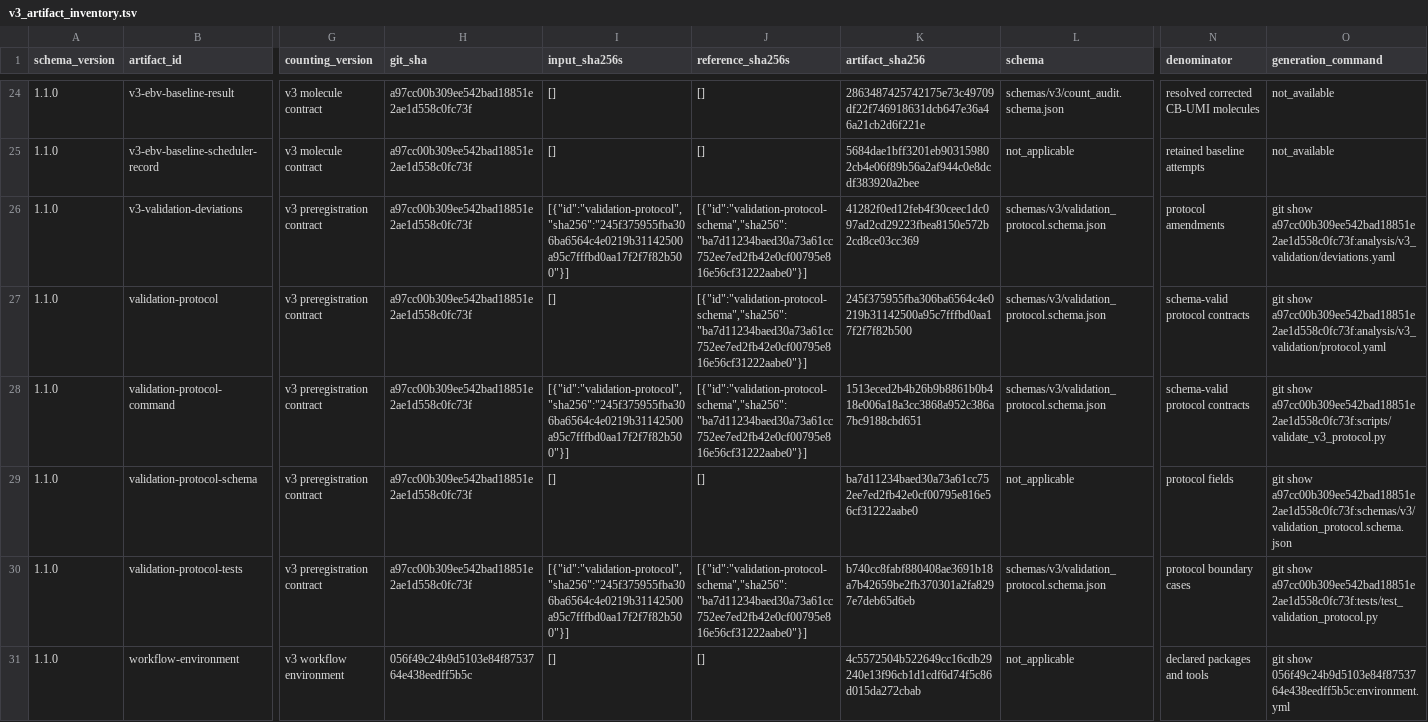
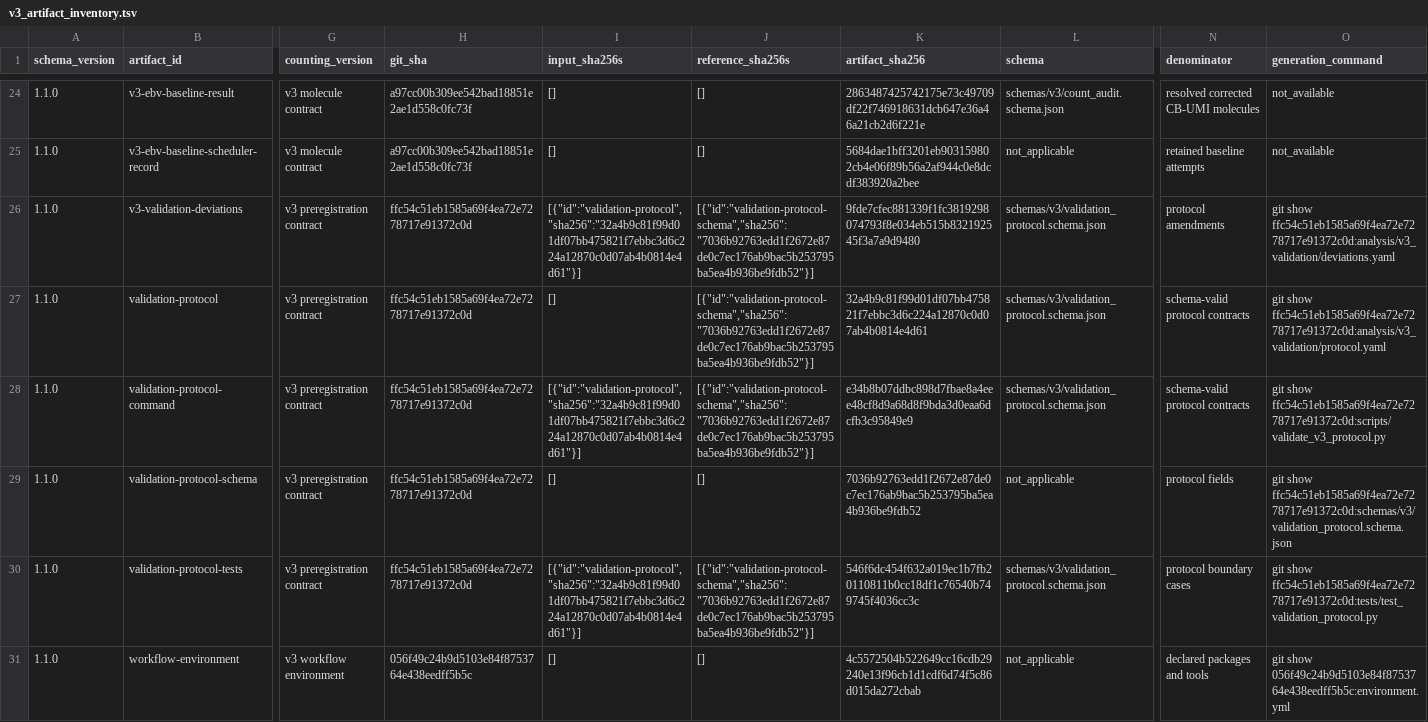
Before and after one commit to mdmanurung/ViralScan-reproducibility, a TSV file: analysis/v3_artifact_inventory.tsv, drawn as a sheet; only a part is shown, gaps mark what is left out; the diff names each change by its address in the sheet, - before the commit and + after, or states it on an @@ line.

```diff
--- a/analysis/v3_artifact_inventory.tsv
+++ b/analysis/v3_artifact_inventory.tsv
-H26:H30 (git_sha): a97cc00b309ee542bad18851e2ae1d558c0fc73f
+H26:H30 (git_sha): ffc54c51eb1585a69f4ea72e7278717e91372c0d
-I26 (input_sha256s): [{"id":"validation-protocol","sha256":"245f375955fba306ba6564c4e0219b31142500a95c7fffbd0aa17f2f7f82b500"}]
+I26 (input_sha256s): [{"id":"validation-protocol","sha256":"32a4b9c81f99d01df07bb475821f7ebbc3d6c224a12870c0d07ab4b0814e4d61"}]
-J26:J28 (reference_sha256s): [{"id":"validation-protocol-schema","sha256":"ba7d11234baed30a73a61cc752ee7ed2fb42e0cf00795e816e56cf31222aabe0"}]
+J26:J28 (reference_sha256s): [{"id":"validation-protocol-schema","sha256":"7036b92763edd1f2672e87de0c7ec176ab9bac5b253795ba5ea4b936be9fdb52"}]
-K26 (artifact_sha256): 41282f0ed12feb4f30ceec1dc097ad2cd29223fbea8150e572b2cd8ce03cc369
+K26 (artifact_sha256): 9fde7cfec881339f1fc3819298074793f8e034eb515b832192545f3a7a9d9480
-O26 (generation_command): git show a97cc00b309ee542bad18851e2ae1d558c0fc73f:analysis/v3_validation/deviations.yaml
+O26 (generation_command): git show ffc54c51eb1585a69f4ea72e7278717e91372c0d:analysis/v3_validation/deviations.yaml
-K27 (artifact_sha256): 245f375955fba306ba6564c4e0219b31142500a95c7fffbd0aa17f2f7f82b500
+K27 (artifact_sha256): 32a4b9c81f99d01df07bb475821f7ebbc3d6c224a12870c0d07ab4b0814e4d61
-O27 (generation_command): git show a97cc00b309ee542bad18851e2ae1d558c0fc73f:analysis/v3_validation/protocol.yaml
+O27 (generation_command): git show ffc54c51eb1585a69f4ea72e7278717e91372c0d:analysis/v3_validation/protocol.yaml
-I28 (input_sha256s): [{"id":"validation-protocol","sha256":"245f375955fba306ba6564c4e0219b31142500a95c7fffbd0aa17f2f7f82b500"}]
+I28 (input_sha256s): [{"id":"validation-protocol","sha256":"32a4b9c81f99d01df07bb475821f7ebbc3d6c224a12870c0d07ab4b0814e4d61"}]
-K28 (artifact_sha256): 1513eced2b4b26b9b8861b0b418e006a18a3cc3868a952c386a7bc9188cbd651
+K28 (artifact_sha256): e34b8b07ddbc898d7fbae8a4eee48cf8d9a68d8f9bda3d0eaa6dcfb3c95849e9
-O28 (generation_command): git show a97cc00b309ee542bad18851e2ae1d558c0fc73f:scripts/validate_v3_protocol.py
+O28 (generation_command): git show ffc54c51eb1585a69f4ea72e7278717e91372c0d:scripts/validate_v3_protocol.py
-K29 (artifact_sha256): ba7d11234baed30a73a61cc752ee7ed2fb42e0cf00795e816e56cf31222aabe0
+K29 (artifact_sha256): 7036b92763edd1f2672e87de0c7ec176ab9bac5b253795ba5ea4b936be9fdb52
-O29 (generation_command): git show a97cc00b309ee542bad18851e2ae1d558c0fc73f:schemas/v3/validation_protocol.schema.json
+O29 (generation_command): git show ffc54c51eb1585a69f4ea72e7278717e91372c0d:schemas/v3/validation_protocol.schema.json
-I30 (input_sha256s): [{"id":"validation-protocol","sha256":"245f375955fba306ba6564c4e0219b31142500a95c7fffbd0aa17f2f7f82b500"}]
+I30 (input_sha256s): [{"id":"validation-protocol","sha256":"32a4b9c81f99d01df07bb475821f7ebbc3d6c224a12870c0d07ab4b0814e4d61"}]
-J30 (reference_sha256s): [{"id":"validation-protocol-schema","sha256":"ba7d11234baed30a73a61cc752ee7ed2fb42e0cf00795e816e56cf31222aabe0"}]
+J30 (reference_sha256s): [{"id":"validation-protocol-schema","sha256":"7036b92763edd1f2672e87de0c7ec176ab9bac5b253795ba5ea4b936be9fdb52"}]
-K30 (artifact_sha256): b740cc8fabf880408ae3691b18a7b42659be2fb370301a2fa8297e7deb65d6eb
+K30 (artifact_sha256): 546f6dc454f632a019ec1b7fb20110811b0cc18df1c76540b749745f4036cc3c
-O30 (generation_command): git show a97cc00b309ee542bad18851e2ae1d558c0fc73f:tests/test_validation_protocol.py
+O30 (generation_command): git show ffc54c51eb1585a69f4ea72e7278717e91372c0d:tests/test_validation_protocol.py
```
Also changed, not shown: 1 other file.
